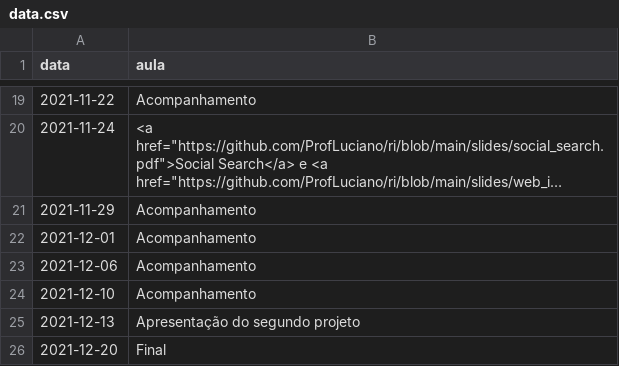
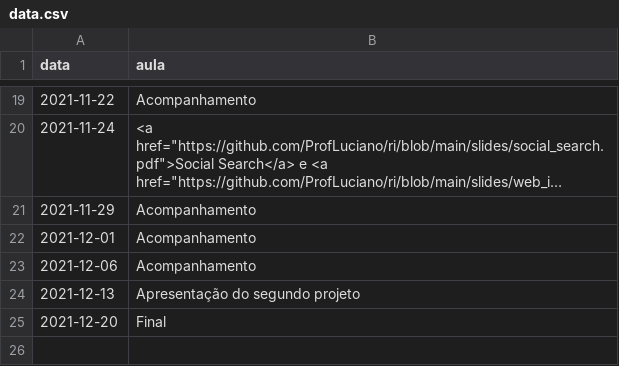
Before and after one commit to ProfLuciano/ri, a CSV file: pages/data.csv, drawn as a sheet; only a part is shown, gaps mark what is left out; long unchanged cells end in …; the diff names each change by its address in the sheet, - before the commit and + after, or states it on an @@ line.

Commit message:
Update data.csv

```diff
--- a/pages/data.csv
+++ b/pages/data.csv
-row 24: 2021-12-10 | Acompanhamento
```
